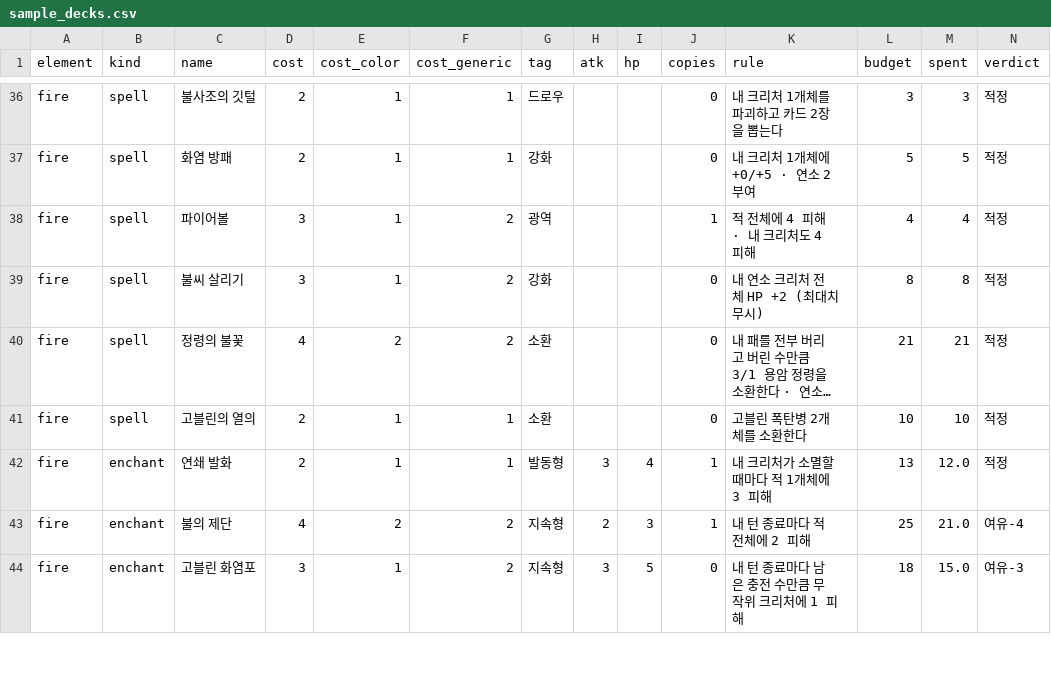
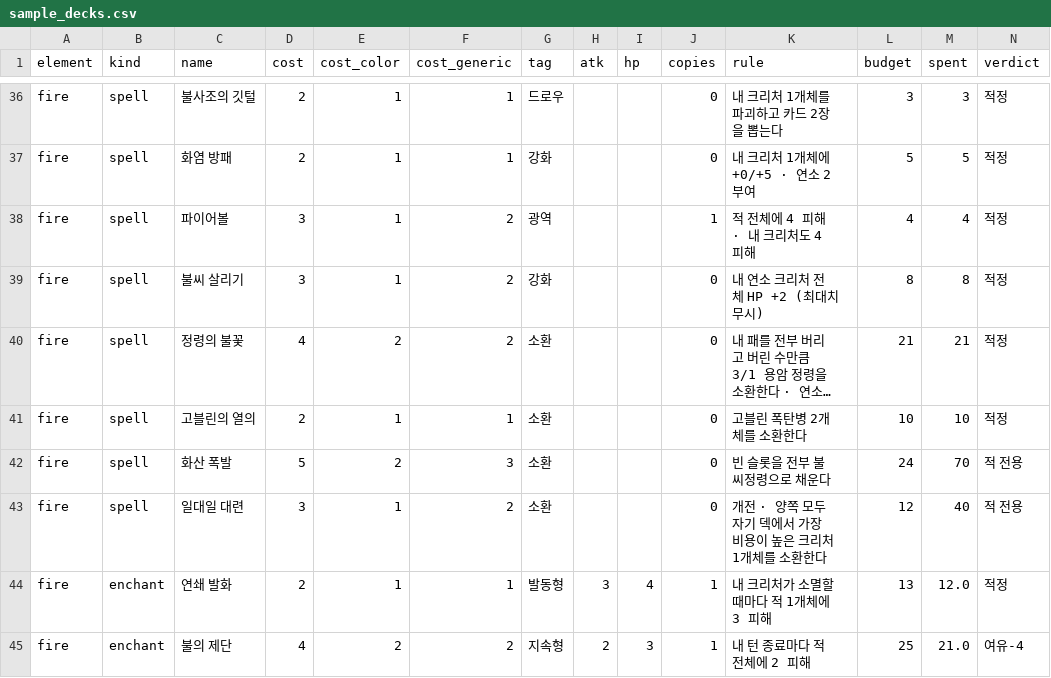
Before and after one commit to sepi-toolbox/ten, a CSV file: data/sample_decks.csv, drawn as a sheet; only a part is shown, gaps mark what is left out; the shorter side is filled out with more unchanged rows; long unchanged cells end in …; the diff names each change by its address in the sheet, - before the commit and + after, or states it on an @@ line.

```diff
--- a/data/sample_decks.csv
+++ b/data/sample_decks.csv
+row 42: fire | spell | 화산 폭발 | 5 | 2 | 3 | 소환 |  |  | 0 | 빈 슬롯을 전부 불씨정령으로 채운다 | 24 | 70 | 적 전용
+row 43: fire | spell | 일대일 대련 | 3 | 1 | 2 | 소환 |  |  | 0 | 개전 · 양쪽 모두 자기 덱에서 가장 비용이 높은 크리처 1개체를 소환한다 | 12 | 40 | 적 전용
```
Also changed, not shown: data/spells.csv, 18 other files.
